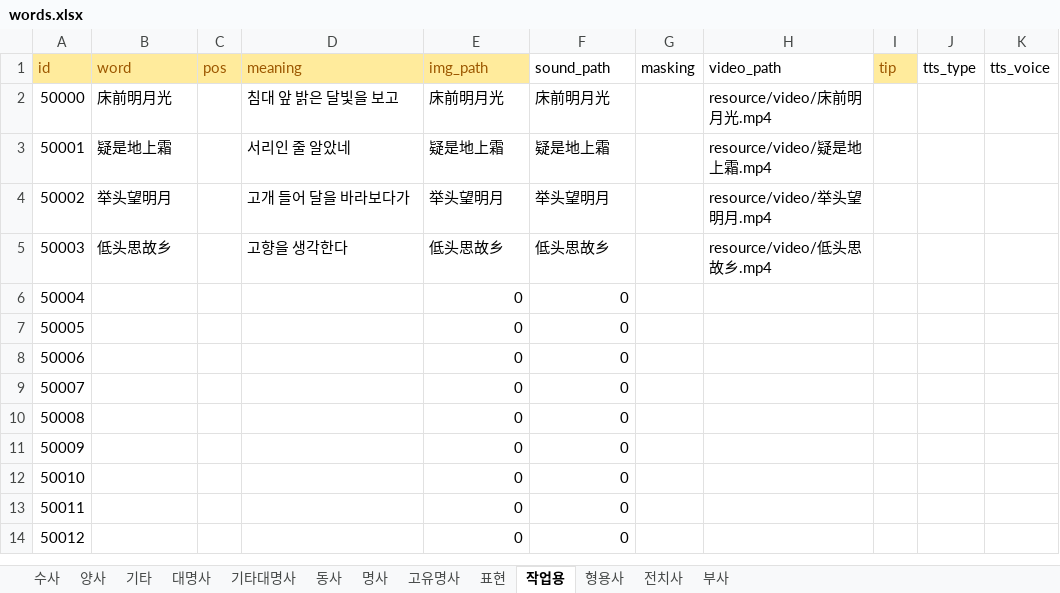
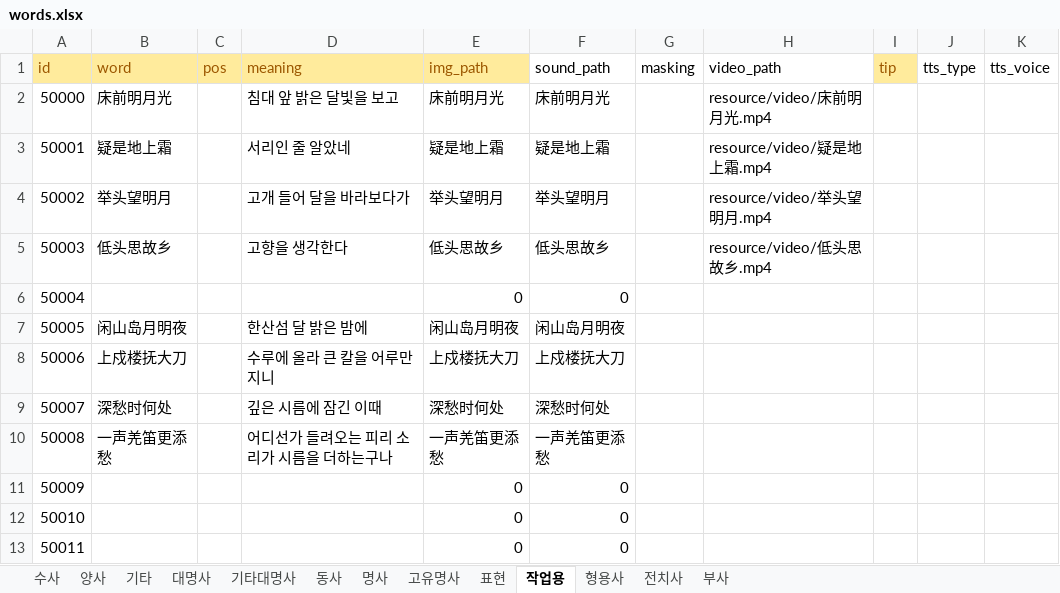
Before and after one commit to curryboy371/LVPD_Studio, an Excel workbook: resource/table/words.xlsx, sheet 작업용, drawn as a sheet; only a part is shown; the shorter side is filled out with more unchanged rows; values as stored, in another font and other column widths than the file's, no borders; the diff names each change by its address in the sheet, - before the commit and + after, or states it on an @@ line.

```diff
--- a/resource/table/words.xlsx (sheet 작업용)
+++ b/resource/table/words.xlsx (sheet 작업용)
-B7 (word): (empty)
+B7 (word): 闲山岛月明夜
-D7 (meaning): (empty)
+D7 (meaning): 한산섬 달 밝은 밤에
-E7 (img_path): 0
+E7 (img_path): 闲山岛月明夜
-F7 (sound_path): 0
+F7 (sound_path): 闲山岛月明夜
-B8 (word): (empty)
+B8 (word): 上戍楼抚大刀
-D8 (meaning): (empty)
+D8 (meaning): 수루에 올라 큰 칼을 어루만지니
-E8 (img_path): 0
+E8 (img_path): 上戍楼抚大刀
-F8 (sound_path): 0
+F8 (sound_path): 上戍楼抚大刀
-B9 (word): (empty)
+B9 (word): 深愁时何处
-D9 (meaning): (empty)
+D9 (meaning): 깊은 시름에 잠긴 이때
-E9 (img_path): 0
+E9 (img_path): 深愁时何处
-F9 (sound_path): 0
+F9 (sound_path): 深愁时何处
-B10 (word): (empty)
+B10 (word): 一声羌笛更添愁
-D10 (meaning): (empty)
+D10 (meaning): 어디선가 들려오는 피리 소리가 시름을 더하는구나
-E10 (img_path): 0
+E10 (img_path): 一声羌笛更添愁
-F10 (sound_path): 0
+F10 (sound_path): 一声羌笛更添愁
```
Also changed, not shown: resource/table/base_sentences.xlsx, resource/table/sub_sentences.xlsx, 2 other files.
